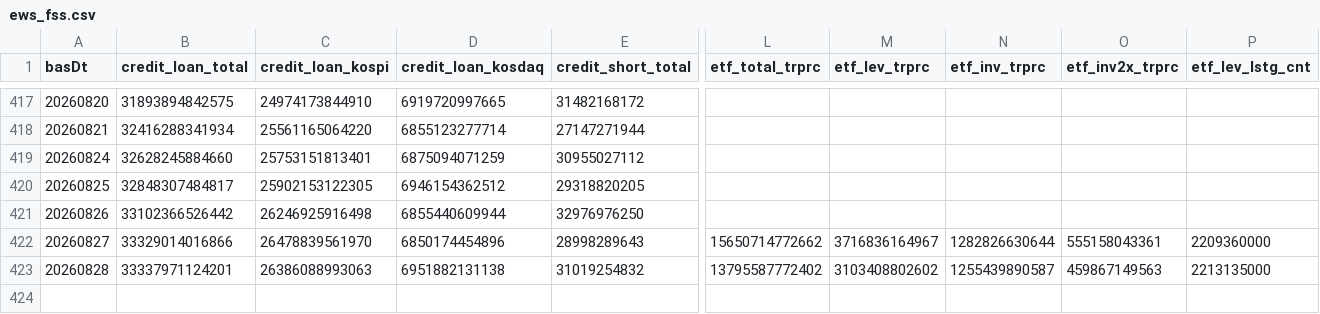
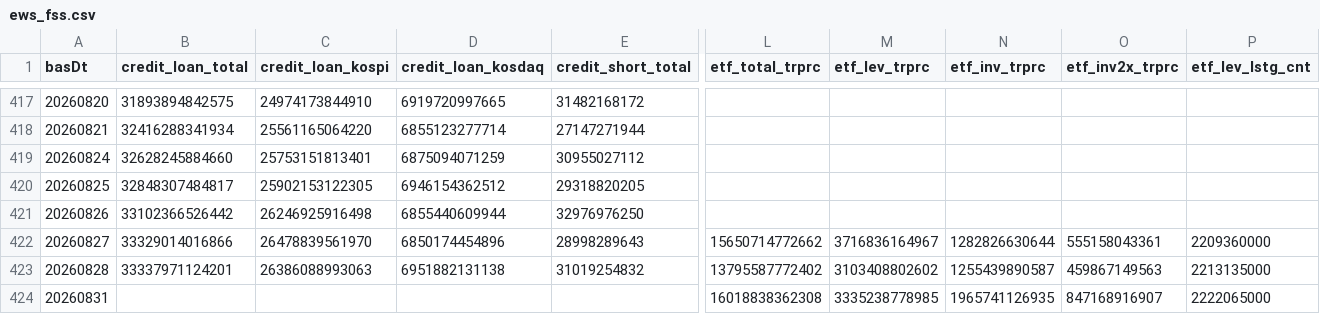
Before and after one commit to Leelll1/Screen, a CSV file: results/fss/ews_fss.csv, drawn as a sheet; only a part is shown, gaps mark what is left out; rows hold the shown columns only; the diff names each change by its address in the sheet, - before the commit and + after, or states it on an @@ line.

```diff
--- a/results/fss/ews_fss.csv
+++ b/results/fss/ews_fss.csv
+row 424: 20260831 |  |  |  |  | 16018838362308 | 3335238778985 | 1965741126935 | 847168916907 | 2222065000
```
Also changed, not shown: results/fss/status.csv, results/krx/ews_daily.csv, 18 other files.
